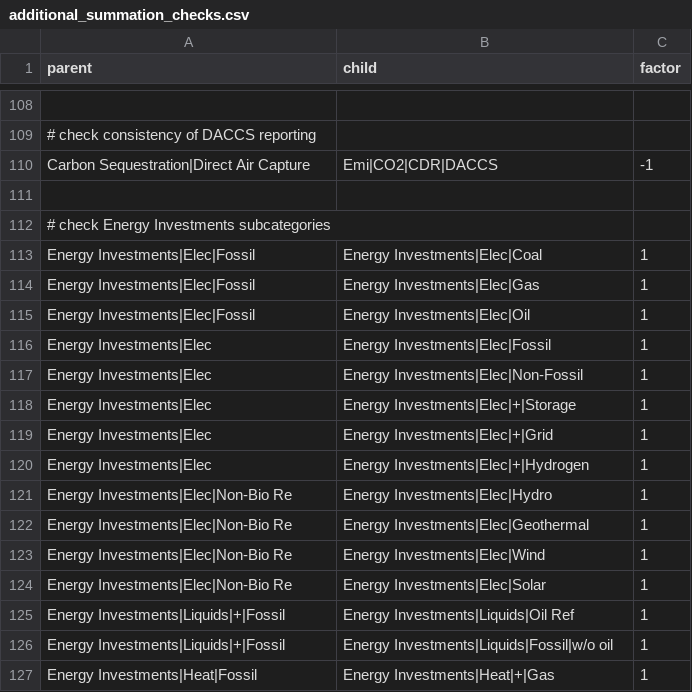
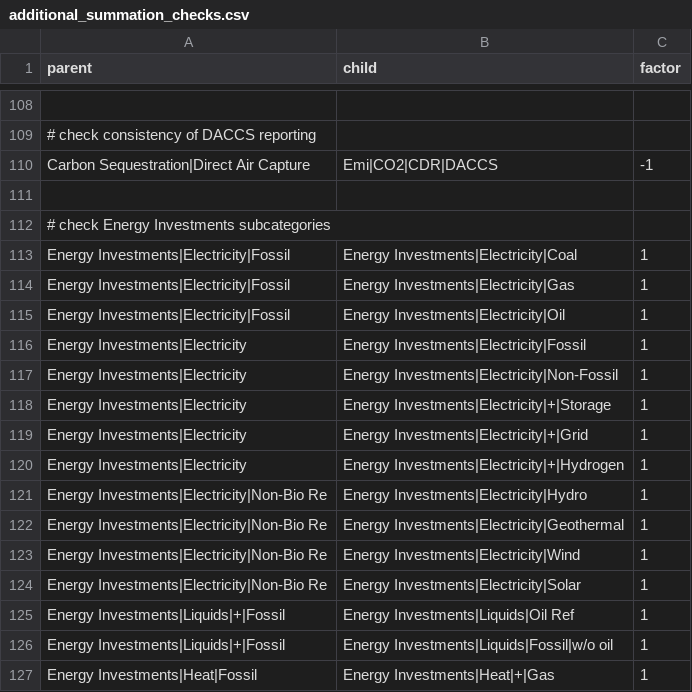
Before and after one commit to tonnrueter/remind2, a CSV file: inst/extdata/additional_summation_checks.csv, drawn as a sheet; only a part is shown, gaps mark what is left out.

Commit message:
rename Elec -> Electricity

```diff
--- a/inst/extdata/additional_summation_checks.csv
+++ b/inst/extdata/additional_summation_checks.csv
@@ -112,14 +112,14 @@ Carbon Sequestration|Direct Air Capture;Emi|CO2|CDR|DACCS;-1
 # check Energy Investments subcategories
-Energy Investments|Elec|Fossil;Energy Investments|Elec|Coal;1
-Energy Investments|Elec|Fossil;Energy Investments|Elec|Gas;1
-Energy Investments|Elec|Fossil;Energy Investments|Elec|Oil;1
-Energy Investments|Elec;Energy Investments|Elec|Fossil;1
-Energy Investments|Elec;Energy Investments|Elec|Non-Fossil;1
-Energy Investments|Elec;Energy Investments|Elec|+|Storage;1
-Energy Investments|Elec;Energy Investments|Elec|+|Grid;1
-Energy Investments|Elec;Energy Investments|Elec|+|Hydrogen;1
-Energy Investments|Elec|Non-Bio Re;Energy Investments|Elec|Hydro;1
-Energy Investments|Elec|Non-Bio Re;Energy Investments|Elec|Geothermal;1
-Energy Investments|Elec|Non-Bio Re;Energy Investments|Elec|Wind;1
-Energy Investments|Elec|Non-Bio Re;Energy Investments|Elec|Solar;1
+Energy Investments|Electricity|Fossil;Energy Investments|Electricity|Coal;1
+Energy Investments|Electricity|Fossil;Energy Investments|Electricity|Gas;1
+Energy Investments|Electricity|Fossil;Energy Investments|Electricity|Oil;1
+Energy Investments|Electricity;Energy Investments|Electricity|Fossil;1
+Energy Investments|Electricity;Energy Investments|Electricity|Non-Fossil;1
+Energy Investments|Electricity;Energy Investments|Electricity|+|Storage;1
+Energy Investments|Electricity;Energy Investments|Electricity|+|Grid;1
+Energy Investments|Electricity;Energy Investments|Electricity|+|Hydrogen;1
+Energy Investments|Electricity|Non-Bio Re;Energy Investments|Electricity|Hydro;1
+Energy Investments|Electricity|Non-Bio Re;Energy Investments|Electricity|Geothermal;1
+Energy Investments|Electricity|Non-Bio Re;Energy Investments|Electricity|Wind;1
+Energy Investments|Electricity|Non-Bio Re;Energy Investments|Electricity|Solar;1
 Energy Investments|Liquids|+|Fossil;Energy Investments|Liquids|Oil Ref;1
```
Also changed, not shown: 5 other files.
